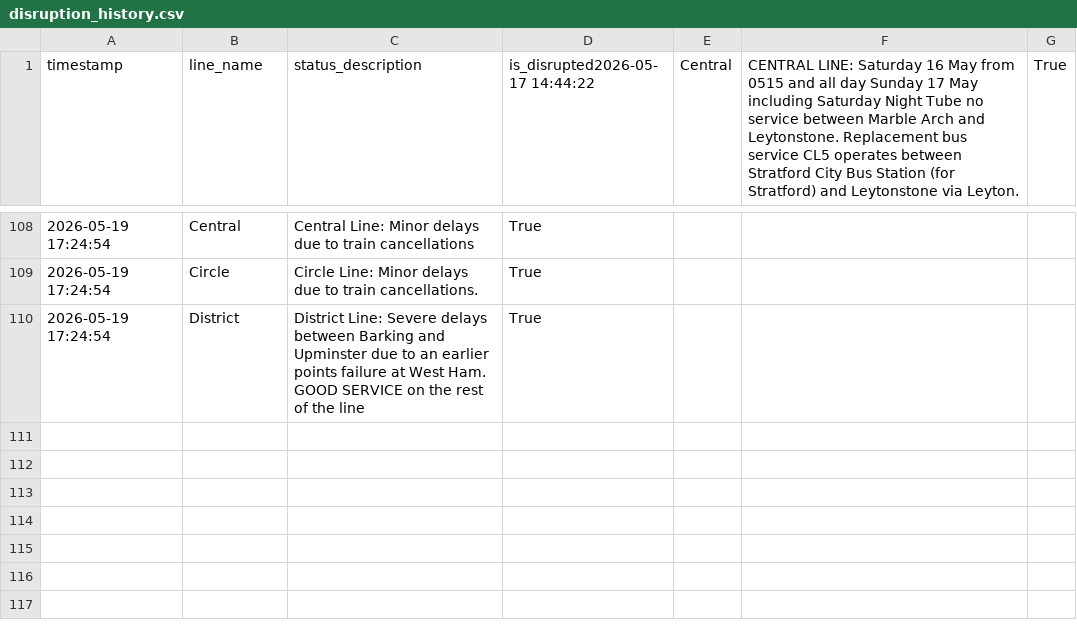
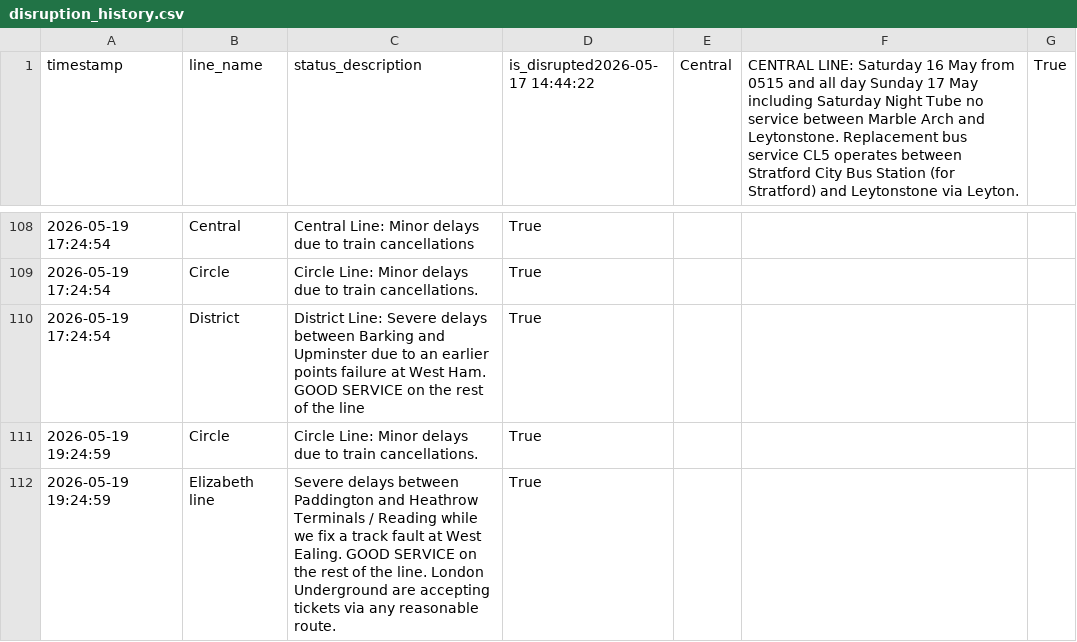
Before and after one commit to CharleyYeung/Data_Analysis, a CSV file: TfL-Realtime-Track/disruption_history.csv, drawn as a sheet; only a part is shown, gaps mark what is left out.

```diff
--- a/TfL-Realtime-Track/disruption_history.csv
+++ b/TfL-Realtime-Track/disruption_history.csv
@@ -110 +110,3 @@ timestamp,line_name,status_description,is_disrupted2026-05-17 14:44:22,Central,C
 2026-05-19 17:24:54,District,District Line: Severe delays between Barking and Upminster due to an earlier points failure at West Ham. GOOD SERVICE on the rest of the line ,True
+2026-05-19 19:24:59,Circle,Circle Line: Minor delays due to train cancellations. ,True
+2026-05-19 19:24:59,Elizabeth line,Severe delays between Paddington and Heathrow Terminals / Reading while we fix a track fault at West Ealing. GOOD SERVICE on the rest of the line. London Underground are accepting tickets via any reasonable route. ,True
```
Also changed, not shown: 1 other file.
